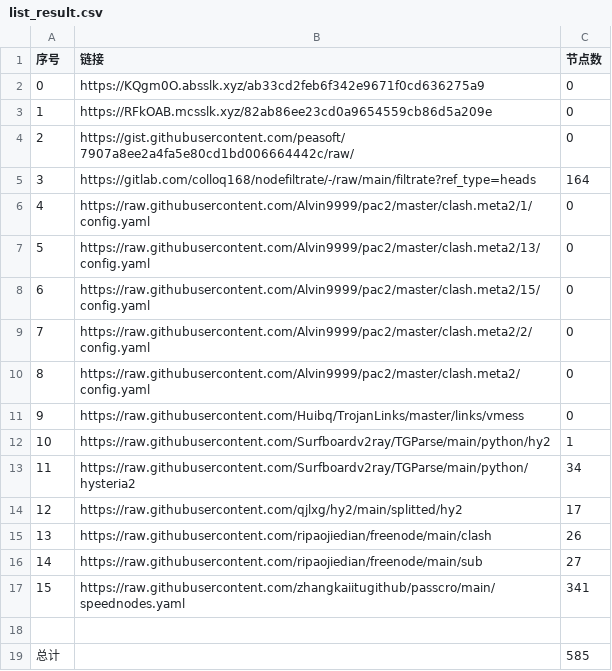
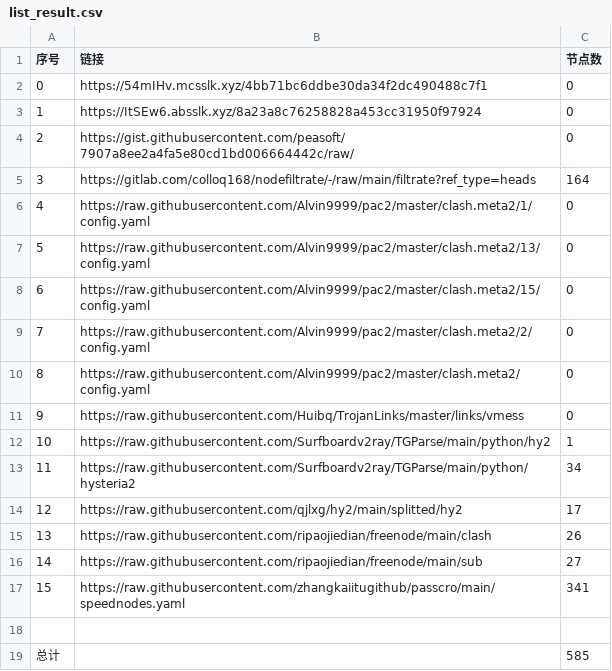
Before and after one commit to sileopro/NoMoreWalls, a CSV file: list_result.csv, drawn as a sheet.

```diff
--- a/list_result.csv
+++ b/list_result.csv
@@ -1,4 +1,4 @@
 序号,链接,节点数
-0,https://KQgm0O.absslk.xyz/ab33cd2feb6f342e9671f0cd636275a9,0
-1,https://RFkOAB.mcsslk.xyz/82ab86ee23cd0a9654559cb86d5a209e,0
+0,https://54mIHv.mcsslk.xyz/4bb71bc6ddbe30da34f2dc490488c7f1,0
+1,https://ItSEw6.absslk.xyz/8a23a8c76258828a453cc31950f97924,0
 2,https://gist.githubusercontent.com/peasoft/7907a8ee2a4fa5e80cd1bd006664442c/raw/,0
```
Also changed, not shown: 5 other files.
